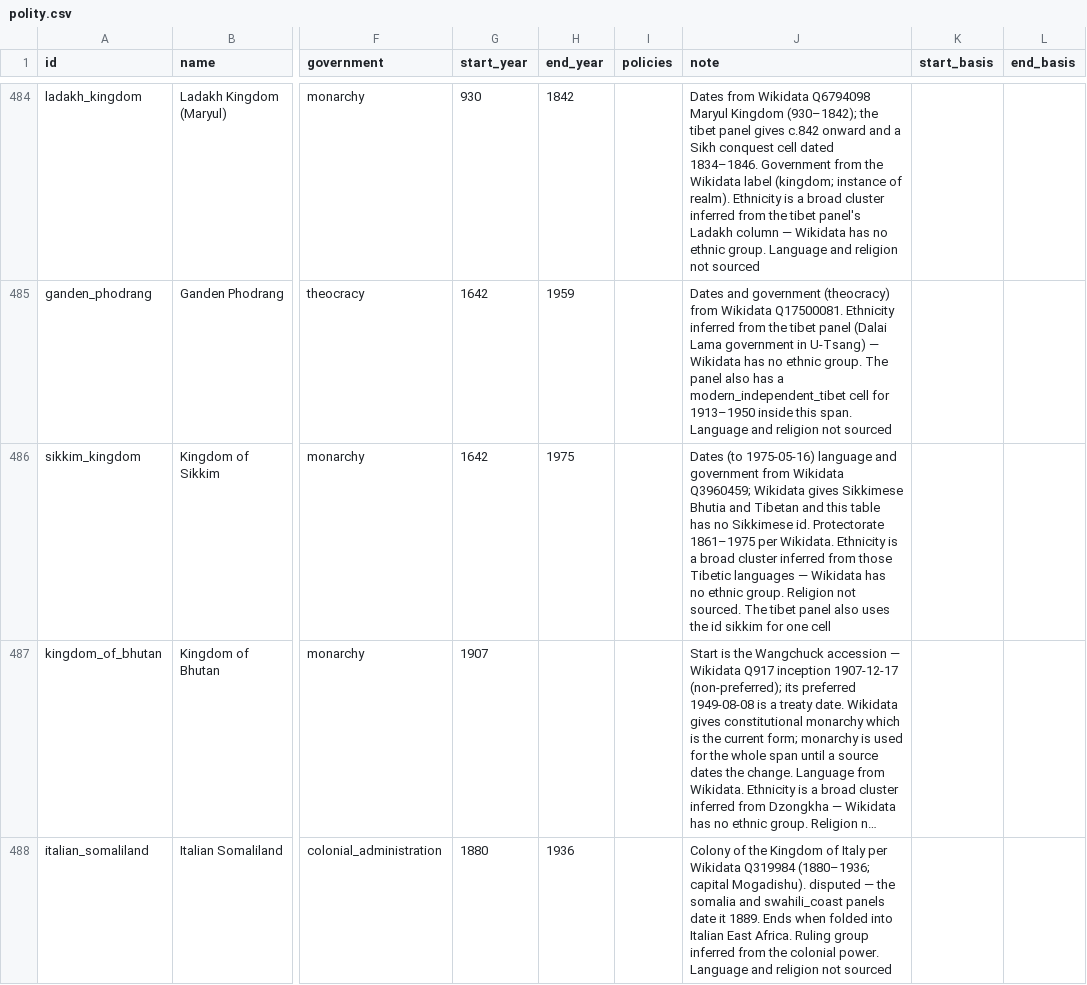
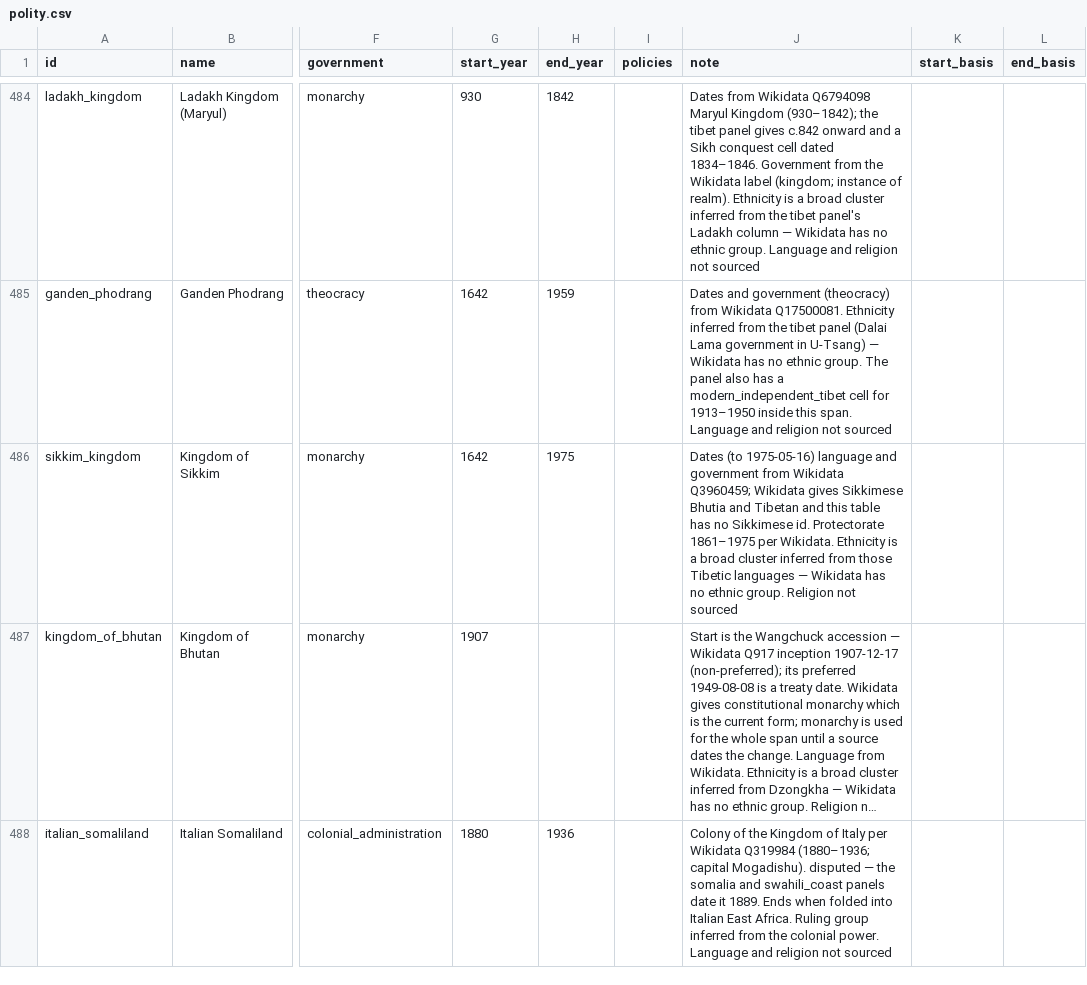
Before and after one commit to renaissancor/anagnosis, a CSV file: csvs/polity.csv, drawn as a sheet; only a part is shown, gaps mark what is left out; long unchanged cells end in …; the diff names each change by its address in the sheet, - before the commit and + after, or states it on an @@ line.

```diff
--- a/csvs/polity.csv
+++ b/csvs/polity.csv
-J486 (note): …Religion not sourced. The tibet panel also uses the id sikkim for one cell
+J486 (note): …Religion not sourced
```
Also changed, not shown: 3 other files.
